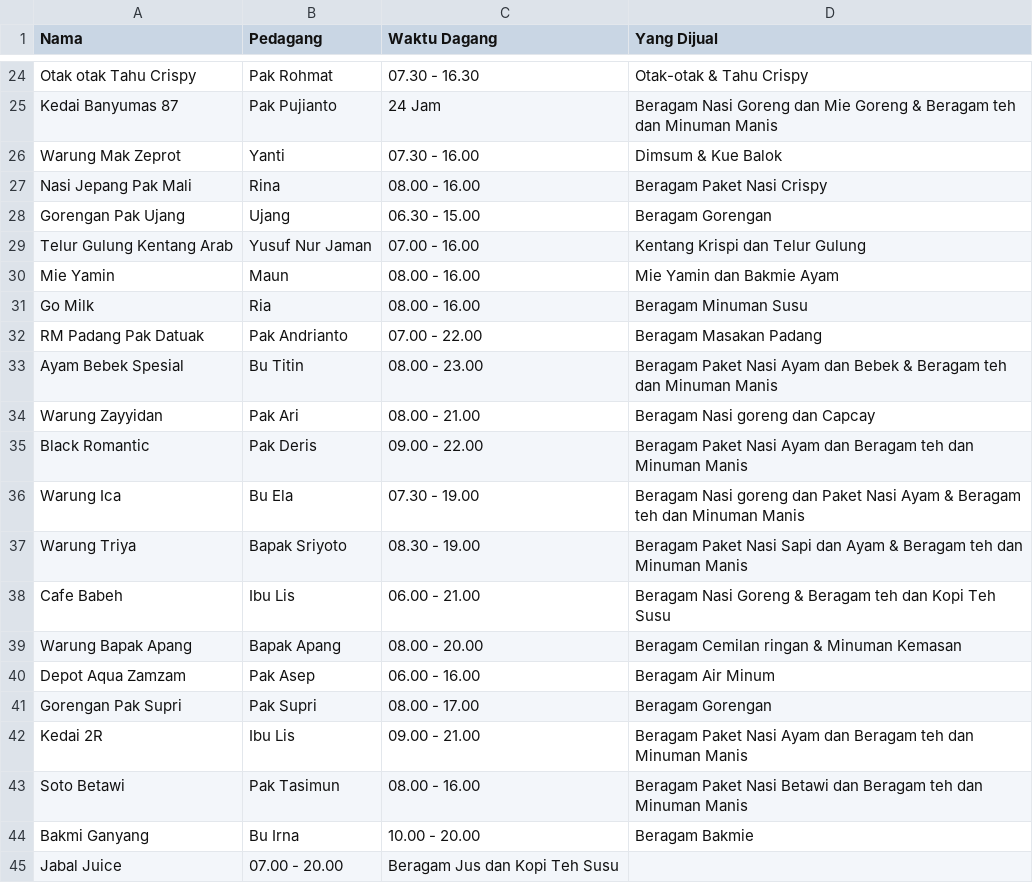
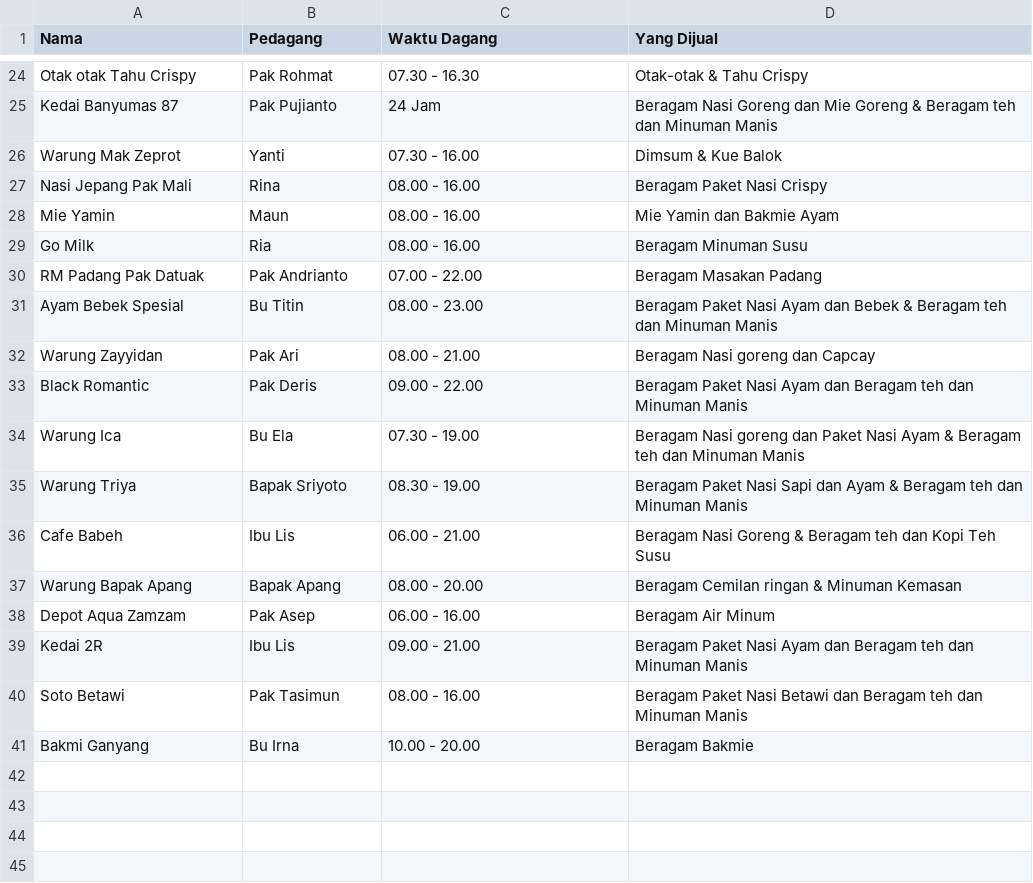
Before and after one commit to rafidhiyaulh/faspub-stand-rekomendasi, a CSV file: public/dataset_clean_fixed.csv, drawn as a sheet; only a part is shown, gaps mark what is left out; the diff names each change by its address in the sheet, - before the commit and + after, or states it on an @@ line.

Commit message:
remove error

```diff
--- a/public/dataset_clean_fixed.csv
+++ b/public/dataset_clean_fixed.csv
-row 28: Gorengan Pak Ujang | Ujang | 06.30 - 15.00 | Beragam Gorengan
-row 29: Telur Gulung Kentang Arab | Yusuf Nur Jaman | 07.00 - 16.00 | Kentang Krispi dan Telur Gulung
-row 41: Gorengan Pak Supri | Pak Supri | 08.00 - 17.00 | Beragam Gorengan
-row 45: Jabal Juice | 07.00 - 20.00 | Beragam Jus dan Kopi Teh Susu
```
